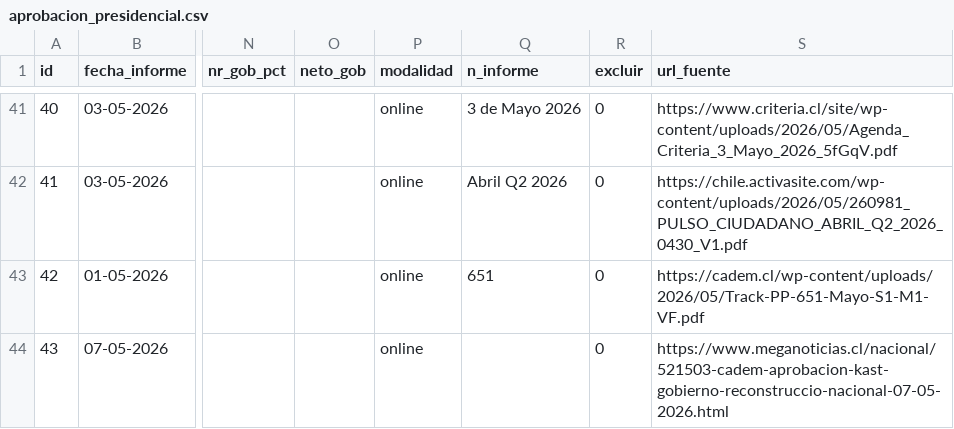
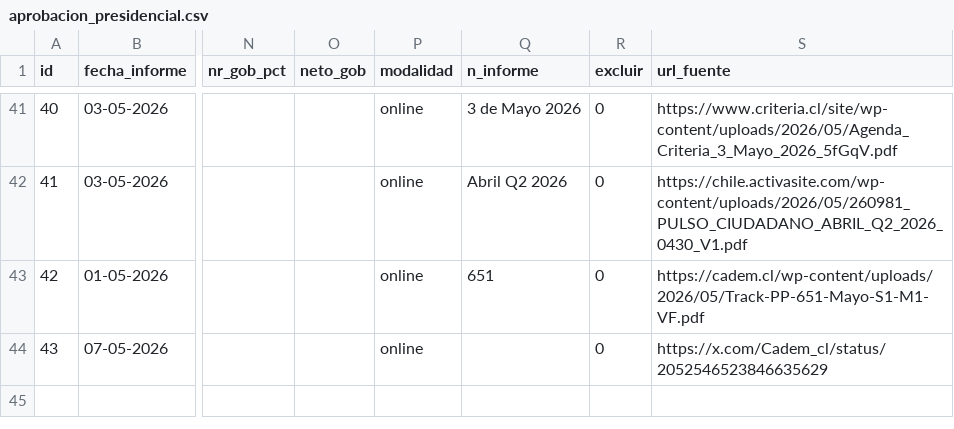
Before and after one commit to cbuzeta/aprobacion-presidencial, a CSV file: data/aprobacion_presidencial.csv, drawn as a sheet; only a part is shown, gaps mark what is left out; the diff names each change by its address in the sheet, - before the commit and + after, or states it on an @@ line.

```diff
--- a/data/aprobacion_presidencial.csv
+++ b/data/aprobacion_presidencial.csv
-S44 (url_fuente): https://www.meganoticias.cl/nacional/521503-cadem-aprobacion-kast-gobierno-reconstruccio-nacional-07-05-2026.html
+S44 (url_fuente): https://x.com/Cadem_cl/status/2052546523846635629
```
